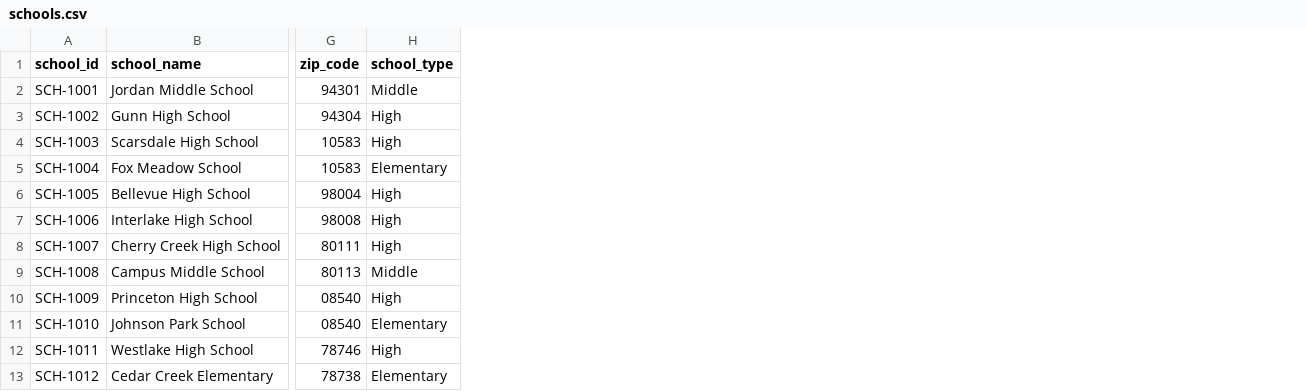
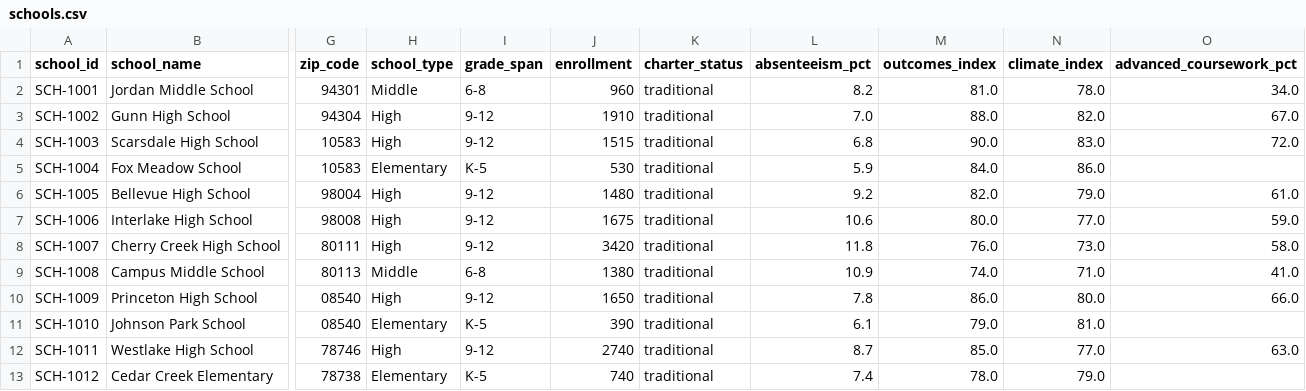
Before and after one commit to agile-students-spring2026/ai-schools-workshop-silent_dragons, a CSV file: data/schools.csv, drawn as a sheet; only a part is shown, gaps mark what is left out; the diff names each change by its address in the sheet, - before the commit and + after, or states it on an @@ line.

Commit message:
feat: Enhance school and district data handling
- Updated the School model to include additional fields: grade_span, enrollment, charter_status, absenteeism_pct, outcomes_index, climate_index, and advanced_coursework_pct.
- Modified the data loading function to parse new fields from the CSV file.
- Implemented new endpoints for district and school detail pages in the FastAPI application.
- Created district and school overview payloads to aggregate and format data for the new endpoints.
- Added frontend templates and JavaScript for rendering district and school details, including metrics and contextual information.
- Enhanced the search results to link to district and school pages.
- Added tests for new endpoints and data handling logic to ensure functionality and data integrity.

```diff
--- a/data/schools.csv
+++ b/data/schools.csv
+column I (grade_span), rows 2-13: 6-8 | 9-12 | 9-12 | K-5 | 9-12 | 9-12 | 9-12 | 6-8 | 9-12 | K-5 | 9-12 | K-5
+column J (enrollment), rows 2-13: 960 | 1910 | 1515 | 530 | 1480 | 1675 | 3420 | 1380 | 1650 | 390 | 2740 | 740
+column K (charter_status), rows 2-13: all traditional
+column L (absenteeism_pct), rows 2-13: 8.2 | 7.0 | 6.8 | 5.9 | 9.2 | 10.6 | 11.8 | 10.9 | 7.8 | 6.1 | 8.7 | 7.4
+column M (outcomes_index), rows 2-13: 81.0 | 88.0 | 90.0 | 84.0 | 82.0 | 80.0 | 76.0 | 74.0 | 86.0 | 79.0 | 85.0 | 78.0
+column N (climate_index), rows 2-13: 78.0 | 82.0 | 83.0 | 86.0 | 79.0 | 77.0 | 73.0 | 71.0 | 80.0 | 81.0 | 77.0 | 79.0
+column O (advanced_coursework_pct), rows 2-12: 34.0 | 67.0 | 72.0 |  | 61.0 | 59.0 | 58.0 | 41.0 | 66.0 |  | 63.0
```
Also changed, not shown: 14 other files.
